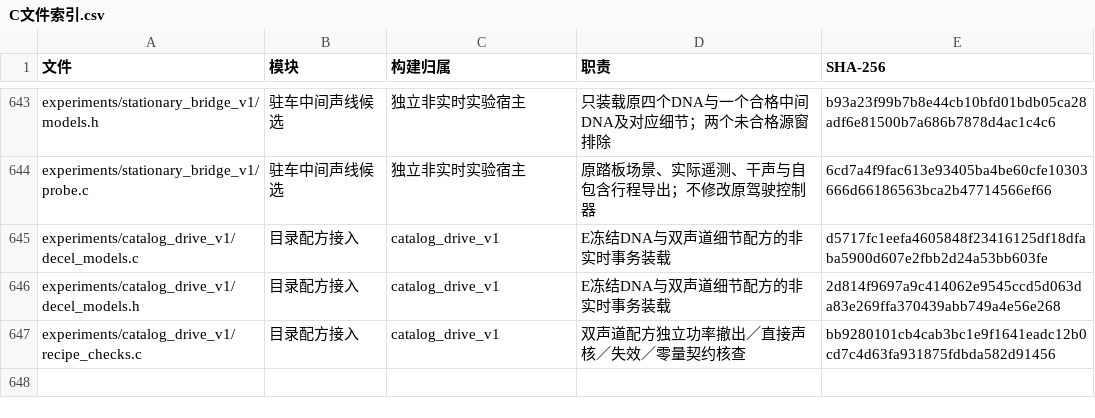
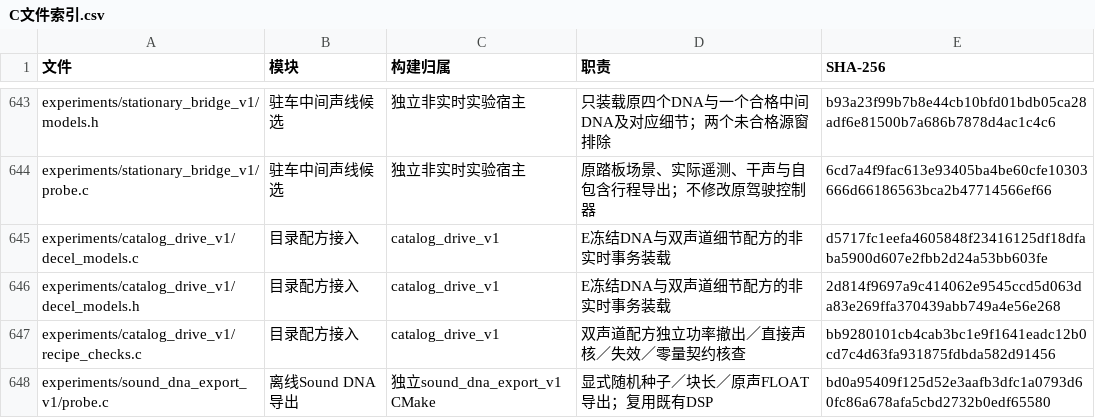
Before and after one commit to Kidrage/VehicleSoundLab, a CSV file: handoff/C文件索引.csv, drawn as a sheet; only a part is shown, gaps mark what is left out; the diff names each change by its address in the sheet, - before the commit and + after, or states it on an @@ line.

```diff
--- a/handoff/C文件索引.csv
+++ b/handoff/C文件索引.csv
+row 648: experiments/sound_dna_export_v1/probe.c | 离线Sound DNA导出 | 独立sound_dna_export_v1 CMake | 显式随机种子／块长／原声FLOAT导出；复用既有DSP | bd0a95409f125d52e3aafb3dfc1a0793d60fc86a678afa5cbd2732b0edf65580
```
Also changed, not shown: handoff/阶段索引.csv, 19 other files.
